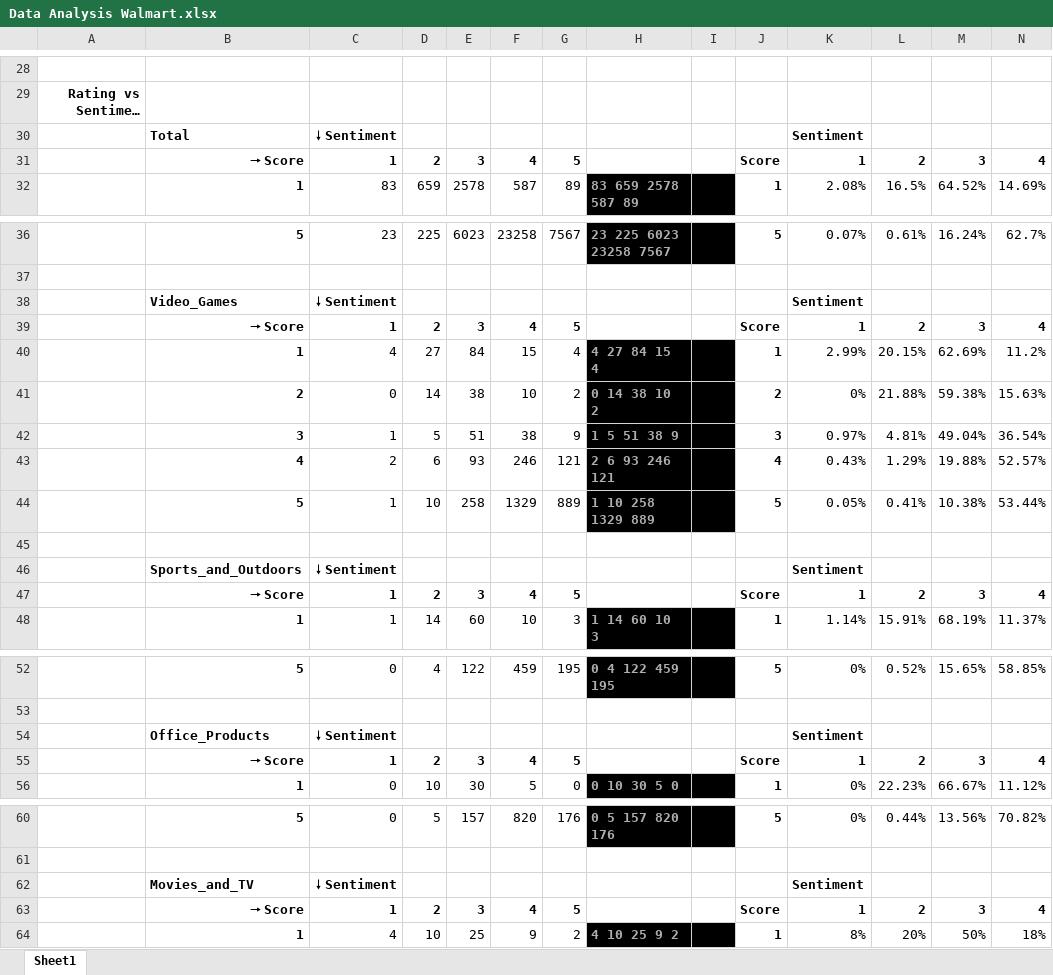
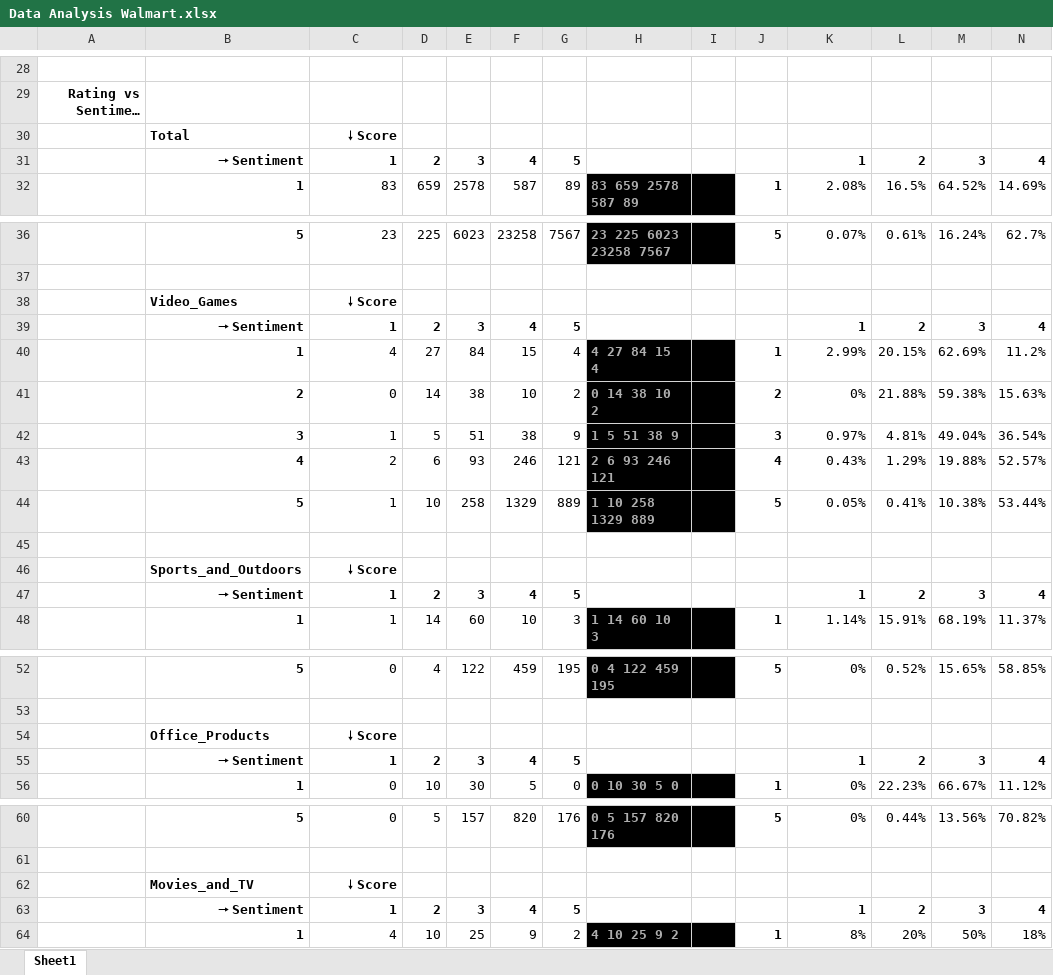
Before and after one commit to peterzhu1992/CS6220Fall19, an Excel workbook: group10.Code/analysis/Data Analysis Walmart.xlsx, sheet Sheet1, drawn as a sheet; only a part is shown, gaps mark what is left out; long unchanged cells end in …; values as stored, in another font and other column widths than the file's, no borders; charts and pictures not drawn; removed rows and columns are numbered as before the commit, all else as after; rows hold the shown columns only; the diff covers the shown part only; the diff names each change by its address in the sheet, - before the commit and + after, or states it on an @@ line.

Commit message:
Update the analysis excel sheet with some improvements

```diff
--- a/group10.Code/analysis/Data Analysis Walmart.xlsx (sheet Sheet1)
+++ b/group10.Code/analysis/Data Analysis Walmart.xlsx (sheet Sheet1)
-row 30:  | Total | 🠗 Sentiment |  |  |  |  |  |  |  | Sentiment
+row 30:  | Total | 🠗 Score
-B31: 🠖 Score
+B31: 🠖 Sentiment
-J31: Score
+J31: (empty)
-row 38:  | Video_Games | 🠗 Sentiment |  |  |  |  |  |  |  | Sentiment
+row 38:  | Video_Games | 🠗 Score
-B39: 🠖 Score
+B39: 🠖 Sentiment
-J39: Score
+J39: (empty)
-row 46:  | Sports_and_Outdoors | 🠗 Sentiment |  |  |  |  |  |  |  | Sentiment
+row 46:  | Sports_and_Outdoors | 🠗 Score
-B47: 🠖 Score
+B47: 🠖 Sentiment
-J47: Score
+J47: (empty)
-row 54:  | Office_Products | 🠗 Sentiment |  |  |  |  |  |  |  | Sentiment
+row 54:  | Office_Products | 🠗 Score
-B55: 🠖 Score
+B55: 🠖 Sentiment
-J55: Score
+J55: (empty)
-row 62:  | Movies_and_TV | 🠗 Sentiment |  |  |  |  |  |  |  | Sentiment
+row 62:  | Movies_and_TV | 🠗 Score
-B63: 🠖 Score
+B63: 🠖 Sentiment
-J63: Score
+J63: (empty)
```
Also changed, not shown: 3 added rows, 3 removed rows and 6 edited cells elsewhere in this sheet, group10.Code/analysis/Data Analysis Amazon.xlsx.
